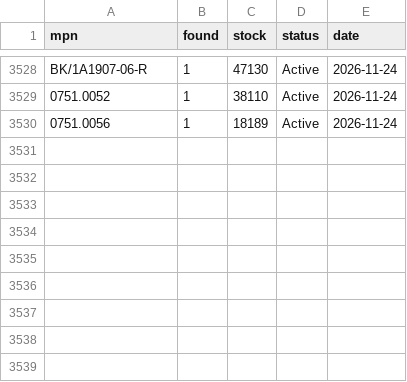
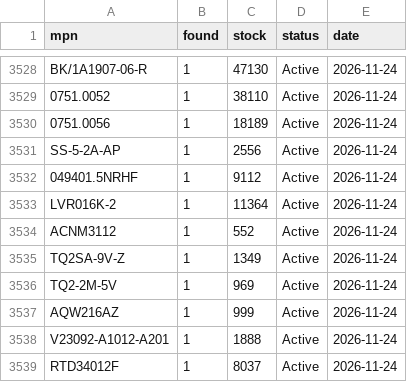
Before and after one commit to zaun/schematical, a TSV file: planning/plan-47-data/stock-check.tsv, drawn as a sheet; only a part is shown, gaps mark what is left out; the diff names each change by its address in the sheet, - before the commit and + after, or states it on an @@ line.

Commit message:
plan-47-A Phase 2: the stock check done (19 not in stock, 9 refill rows), candidates.tsv re-selected

```diff
--- a/planning/plan-47-data/stock-check.tsv
+++ b/planning/plan-47-data/stock-check.tsv
+row 3531: SS-5-2A-AP | 1 | 2556 | Active | 2026-11-24
+row 3532: 049401.5NRHF | 1 | 9112 | Active | 2026-11-24
+row 3533: LVR016K-2 | 1 | 11364 | Active | 2026-11-24
+row 3534: ACNM3112 | 1 | 552 | Active | 2026-11-24
+row 3535: TQ2SA-9V-Z | 1 | 1349 | Active | 2026-11-24
+row 3536: TQ2-2M-5V | 1 | 969 | Active | 2026-11-24
+row 3537: AQW216AZ | 1 | 999 | Active | 2026-11-24
+row 3538: V23092-A1012-A201 | 1 | 1888 | Active | 2026-11-24
+row 3539: RTD34012F | 1 | 8037 | Active | 2026-11-24
```
Also changed, not shown: 2 other files.
